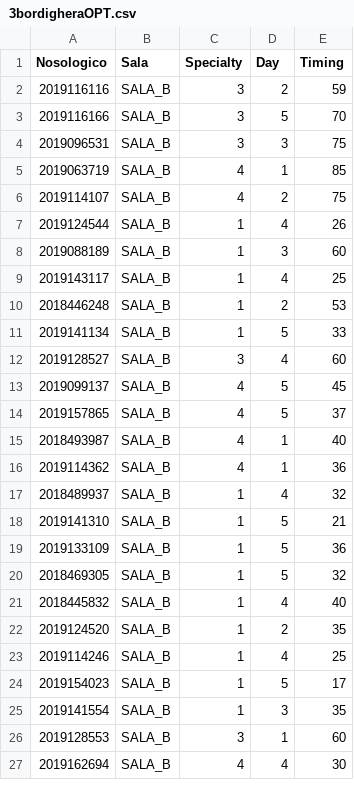
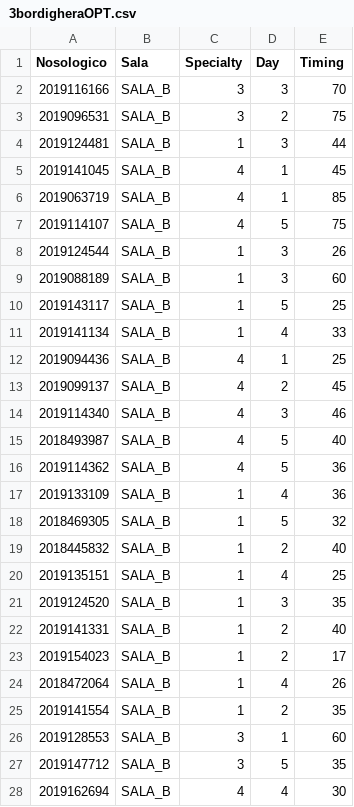
Before and after one commit to mosenco/WebApp, a CSV file: visualization/dati/3bordigheraOPT.csv, drawn as a sheet; only a part is shown; the diff covers the shown part only.

```diff
--- a/visualization/dati/3bordigheraOPT.csv
+++ b/visualization/dati/3bordigheraOPT.csv
@@ -1,27 +1,28 @@
 Nosologico,Sala,Specialty,Day,Timing
-2019116116,"SALA_B",3,2,59
-2019116166,"SALA_B",3,5,70
-2019096531,"SALA_B",3,3,75
+2019116166,"SALA_B",3,3,70
+2019096531,"SALA_B",3,2,75
+2019124481,"SALA_B",1,3,44
+2019141045,"SALA_B",4,1,45
 2019063719,"SALA_B",4,1,85
-2019114107,"SALA_B",4,2,75
-2019124544,"SALA_B",1,4,26
+2019114107,"SALA_B",4,5,75
+2019124544,"SALA_B",1,3,26
 2019088189,"SALA_B",1,3,60
-2019143117,"SALA_B",1,4,25
-2018446248,"SALA_B",1,2,53
-2019141134,"SALA_B",1,5,33
-2019128527,"SALA_B",3,4,60
-2019099137,"SALA_B",4,5,45
-2019157865,"SALA_B",4,5,37
-2018493987,"SALA_B",4,1,40
-2019114362,"SALA_B",4,1,36
-2018489937,"SALA_B",1,4,32
-2019141310,"SALA_B",1,5,21
-2019133109,"SALA_B",1,5,36
+2019143117,"SALA_B",1,5,25
+2019141134,"SALA_B",1,4,33
+2019094436,"SALA_B",4,1,25
+2019099137,"SALA_B",4,2,45
+2019114340,"SALA_B",4,3,46
+2018493987,"SALA_B",4,5,40
+2019114362,"SALA_B",4,5,36
+2019133109,"SALA_B",1,4,36
 2018469305,"SALA_B",1,5,32
-2018445832,"SALA_B",1,4,40
-2019124520,"SALA_B",1,2,35
-2019114246,"SALA_B",1,4,25
-2019154023,"SALA_B",1,5,17
-2019141554,"SALA_B",1,3,35
+2018445832,"SALA_B",1,2,40
+2019135151,"SALA_B",1,4,25
+2019124520,"SALA_B",1,3,35
+2019141331,"SALA_B",1,2,40
+2019154023,"SALA_B",1,2,17
+2018472064,"SALA_B",1,4,26
+2019141554,"SALA_B",1,2,35
 2019128553,"SALA_B",3,1,60
+2019147712,"SALA_B",3,5,35
 2019162694,"SALA_B",4,4,30
```
Also changed, not shown: 3 added rows, 3 removed rows and 10 edited cells elsewhere in this file, visualization/dati/2bordigheraOPT.csv, visualization/dati/4bordigheraOPT.csv, 19 other files.
